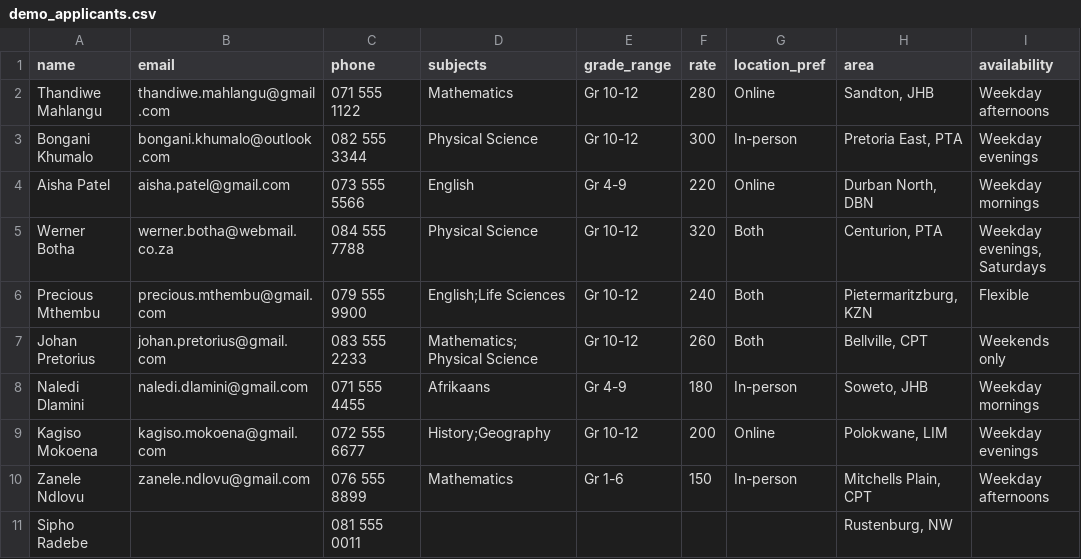
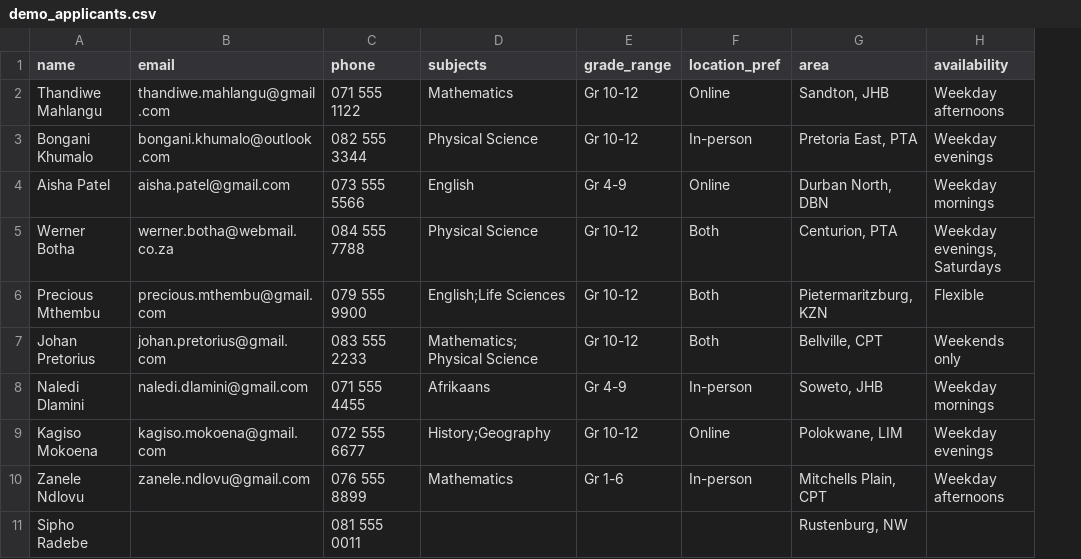
Before and after one commit to amesie/masteringit_scout, a CSV file: demo_applicants.csv, drawn as a sheet; only a part is shown; the diff names each change by its address in the sheet, - before the commit and + after, or states it on an @@ line.

```diff
--- a/demo_applicants.csv
+++ b/demo_applicants.csv
-column F (rate), rows 2-10: 280 | 300 | 220 | 320 | 240 | 260 | 180 | 200 | 150
```
Also changed, not shown: 7 other files.
